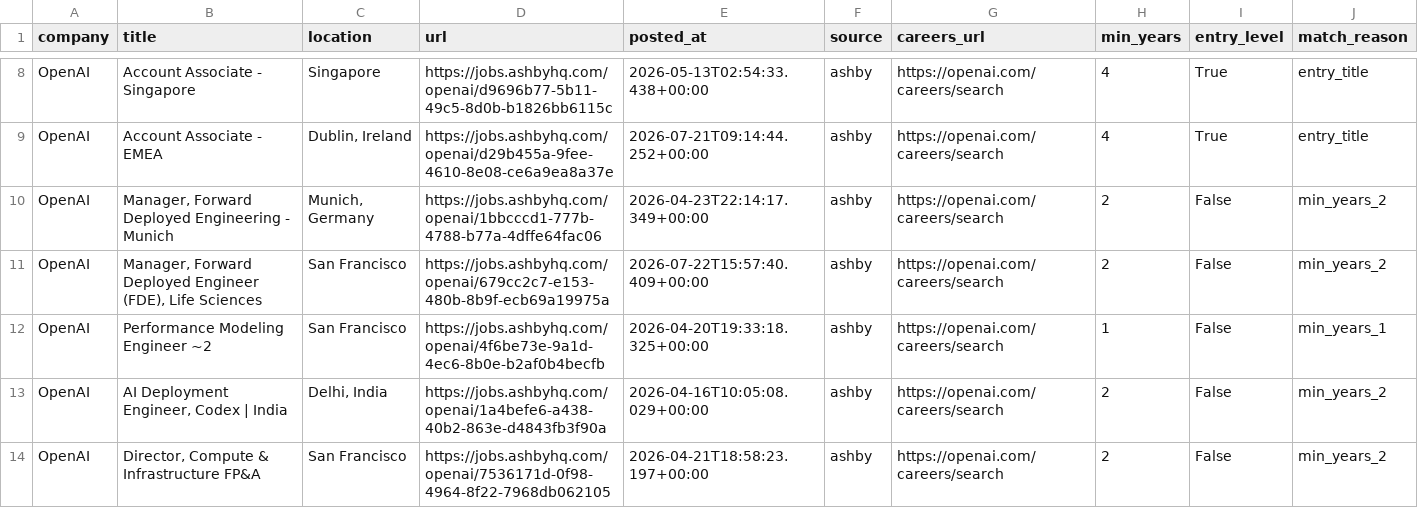
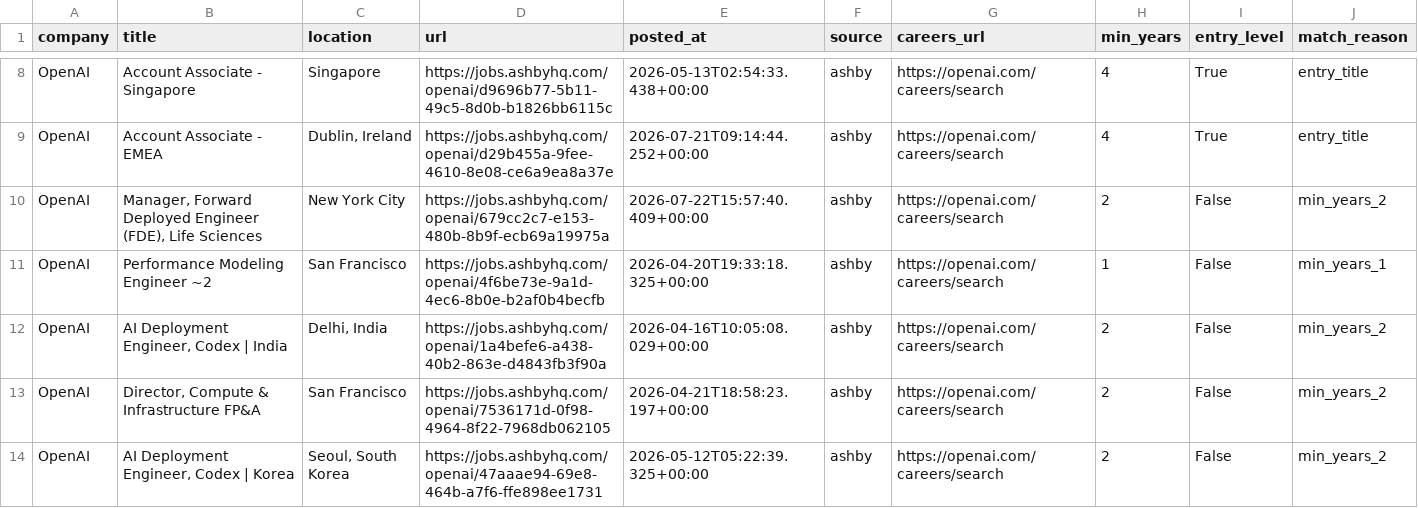
Before and after one commit to zachrosenblum/AI-Job-Board, a CSV file: New project/output/jobs.csv, drawn as a sheet; only a part is shown, gaps mark what is left out; the shorter side is filled out with more unchanged rows; the diff covers the shown part only.

```diff
--- a/New project/output/jobs.csv
+++ b/New project/output/jobs.csv
@@ -9,4 +9,3 @@ OpenAI,Account Associate - Singapore,Singapore,https://jobs.ashbyhq.com/openai/d
 OpenAI,Account Associate - EMEA,"Dublin, Ireland",https://jobs.ashbyhq.com/openai/d29b455a-9fee-4610-8e08-ce6a9ea8a37e,2026-07-21T09:14:44.252+00:00,ashby,https://openai.com/careers/search,4,True,entry_title
-OpenAI,"Manager, Forward Deployed Engineering - Munich","Munich, Germany",https://jobs.ashbyhq.com/openai/1bbcccd1-777b-4788-b77a-4dffe64fac06,2026-04-23T22:14:17.349+00:00,ashby,https://openai.com/careers/search,2,False,min_years_2
-OpenAI,"Manager, Forward Deployed Engineer (FDE), Life Sciences",San Francisco,https://jobs.ashbyhq.com/openai/679cc2c7-e153-480b-8b9f-ecb69a19975a,2026-07-22T15:57:40.409+00:00,ashby,https://openai.com/careers/search,2,False,min_years_2
+OpenAI,"Manager, Forward Deployed Engineer (FDE), Life Sciences",New York City,https://jobs.ashbyhq.com/openai/679cc2c7-e153-480b-8b9f-ecb69a19975a,2026-07-22T15:57:40.409+00:00,ashby,https://openai.com/careers/search,2,False,min_years_2
 OpenAI,Performance Modeling Engineer ~2,San Francisco,https://jobs.ashbyhq.com/openai/4f6be73e-9a1d-4ec6-8b0e-b2af0b4becfb,2026-04-20T19:33:18.325+00:00,ashby,https://openai.com/careers/search,1,False,min_years_1
```
Also changed, not shown: 5 added rows, 2 removed rows and 2 edited cells elsewhere in this file, 2 other files.
